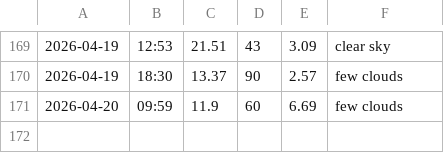
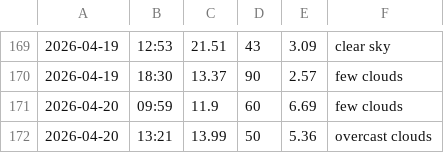
Before and after one commit to jozefgocik/data-collector, a CSV file: weather.csv, drawn as a sheet; only a part is shown, gaps mark what is left out.

```diff
--- a/weather.csv
+++ b/weather.csv
@@ -171 +171,2 @@
 2026-04-20,09:59,11.9,60,6.69,few clouds
+2026-04-20,13:21,13.99,50,5.36,overcast clouds
```
